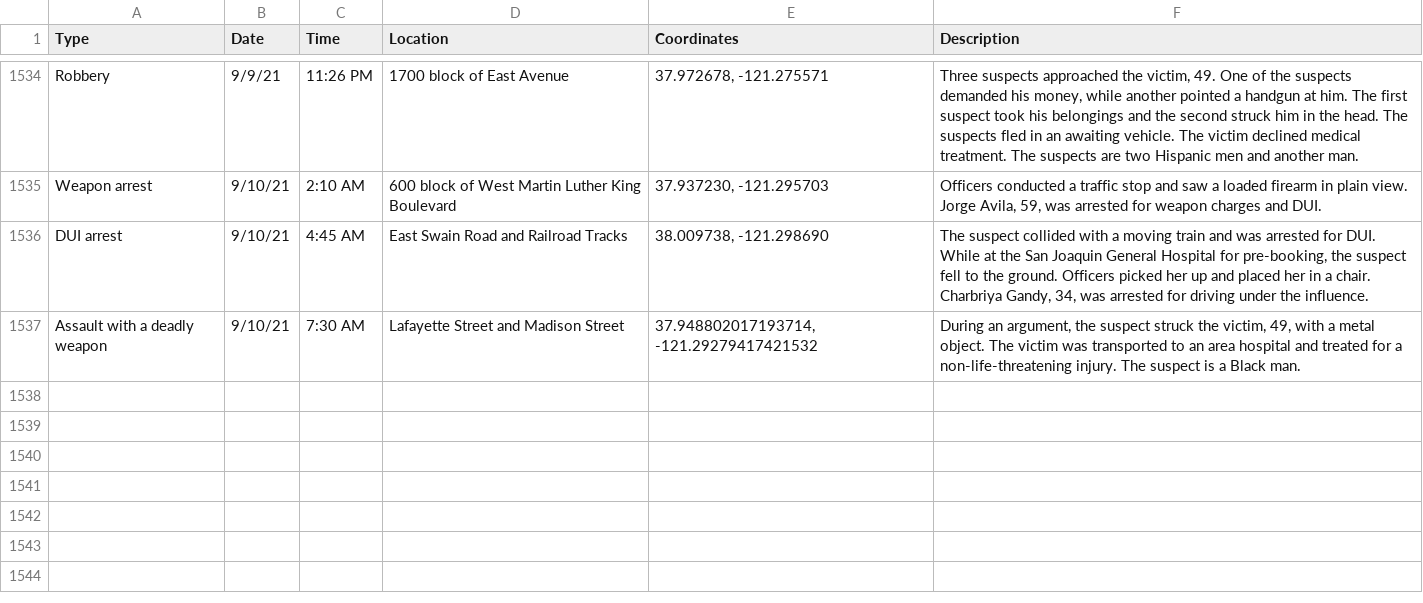
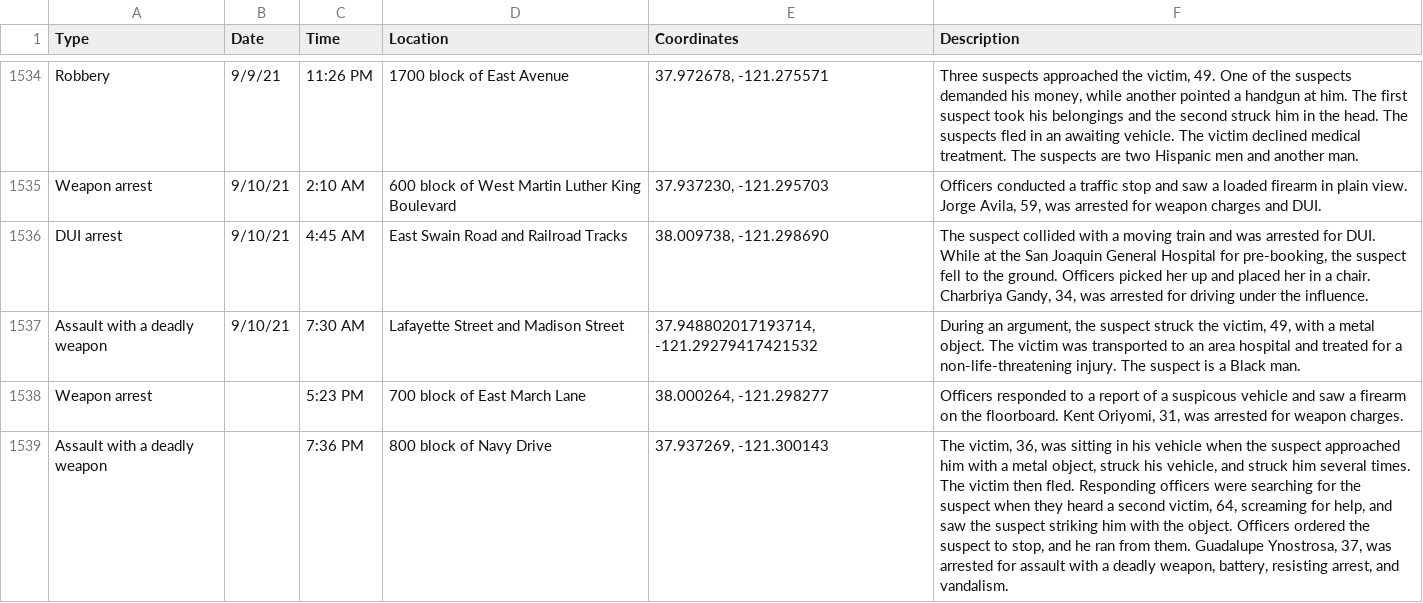
Before and after one commit to miriamwaldvogel/209politics, a CSV file: projects/crimemaps/data/stockton.csv, drawn as a sheet; only a part is shown, gaps mark what is left out.

```diff
--- a/projects/crimemaps/data/stockton.csv
+++ b/projects/crimemaps/data/stockton.csv
@@ -1537 +1537,3 @@ DUI arrest,9/10/21,4:45 AM,East Swain Road and Railroad Tracks,"38.009738, -121.
 Assault with a deadly weapon,9/10/21,7:30 AM,Lafayette Street and Madison Street,"37.948802017193714, -121.29279417421532","During an argument, the suspect struck the victim, 49, with a metal object. The victim was transported to an area hospital and treated for a non-life-threatening injury. The suspect is a Black man."
+Weapon arrest,,5:23 PM,700 block of East March Lane,"38.000264, -121.298277","Officers responded to a report of a suspicous vehicle and saw a firearm on the floorboard. Kent Oriyomi, 31, was arrested for weapon charges."
+Assault with a deadly weapon,,7:36 PM,800 block of Navy Drive,"37.937269, -121.300143","The victim, 36, was sitting in his vehicle when the suspect approached him with a metal object, struck his vehicle, and struck him several times. The victim then fled. Responding officers were searching for the suspect when they heard a second victim, 64, screaming for help, and saw the suspect striking him with the object. Officers ordered the suspect to stop, and he ran from them. Guadalupe Ynostrosa, 37, was arrested for assault with a deadly weapon, battery, resisting arrest, and vandalism."
```
Also changed, not shown: 1 other file.
